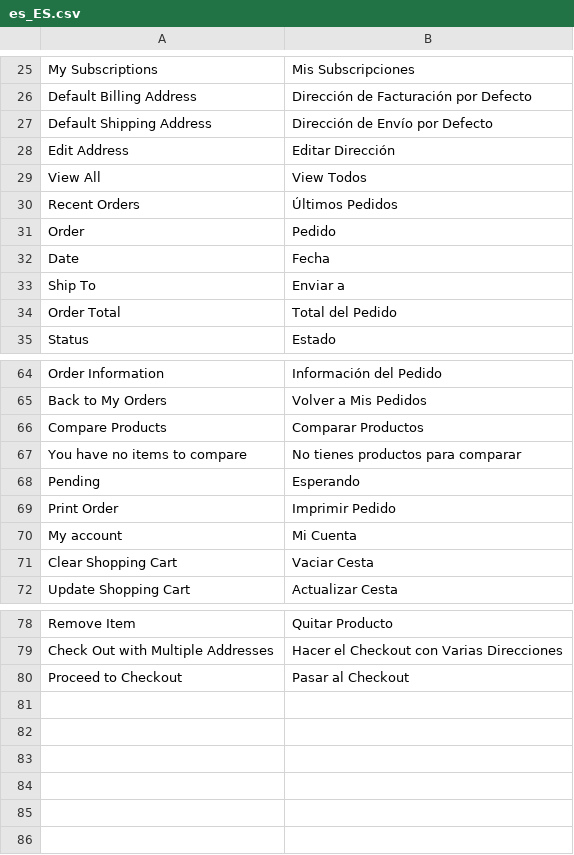
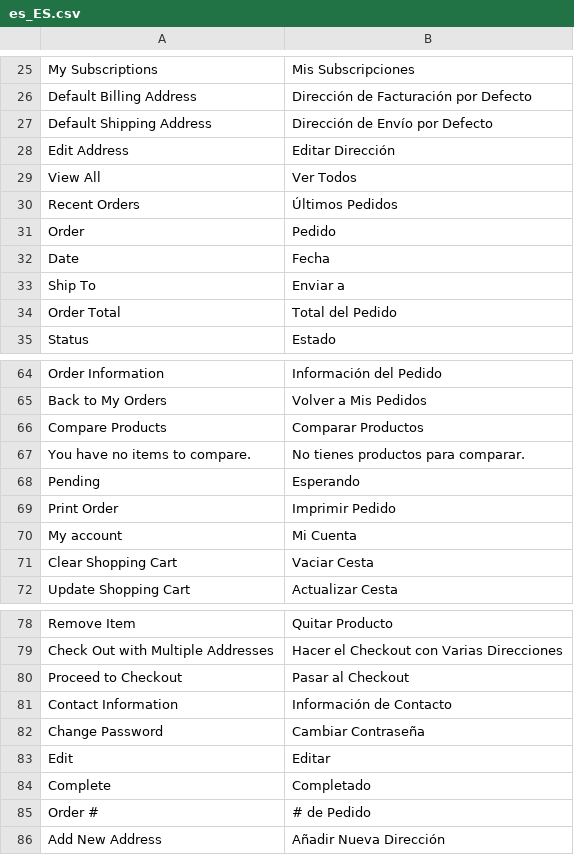
Before and after one commit to mariajose-laclave/enganchesonline, a CSV file: app/code/Rokanthemes/Brand/i18n/es_ES.csv, drawn as a sheet; only a part is shown, gaps mark what is left out.

Commit message:
Add translations

```diff
--- a/app/code/Rokanthemes/Brand/i18n/es_ES.csv
+++ b/app/code/Rokanthemes/Brand/i18n/es_ES.csv
@@ -28,3 +28,3 @@
 "Edit Address", "Editar Dirección"
-"View All", "View Todos"
+"View All", "Ver Todos"
 "Recent Orders", "Últimos Pedidos"
@@ -66,3 +66,3 @@
 "Compare Products", "Comparar Productos"
-"You have no items to compare", "No tienes productos para comparar"
+"You have no items to compare.", "No tienes productos para comparar."
 "Pending", "Esperando"
@@ -80 +80,7 @@
 "Proceed to Checkout", "Pasar al Checkout"
+"Contact Information", "Información de Contacto"
+"Change Password", "Cambiar Contraseña"
+"Edit", "Editar"
+"Complete", "Completado"
+"Order #", "# de Pedido"
+"Add New Address", "Añadir Nueva Dirección"
```
